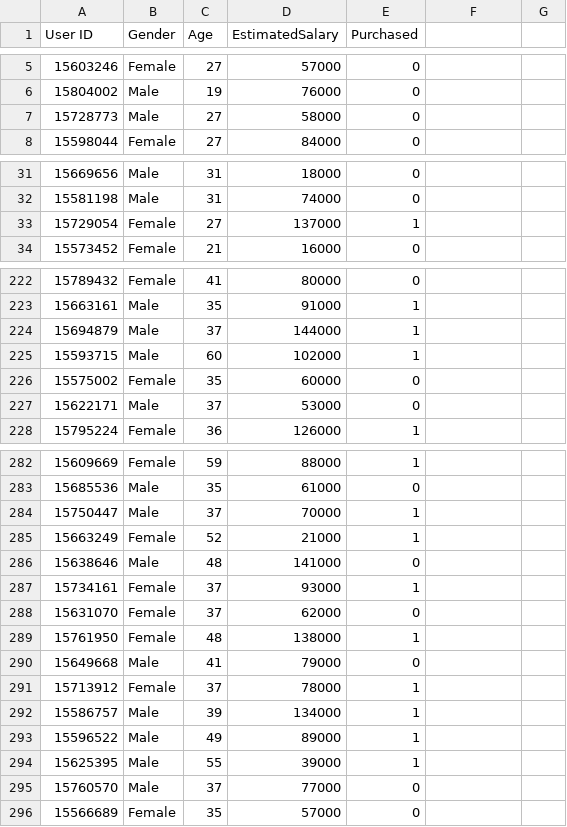
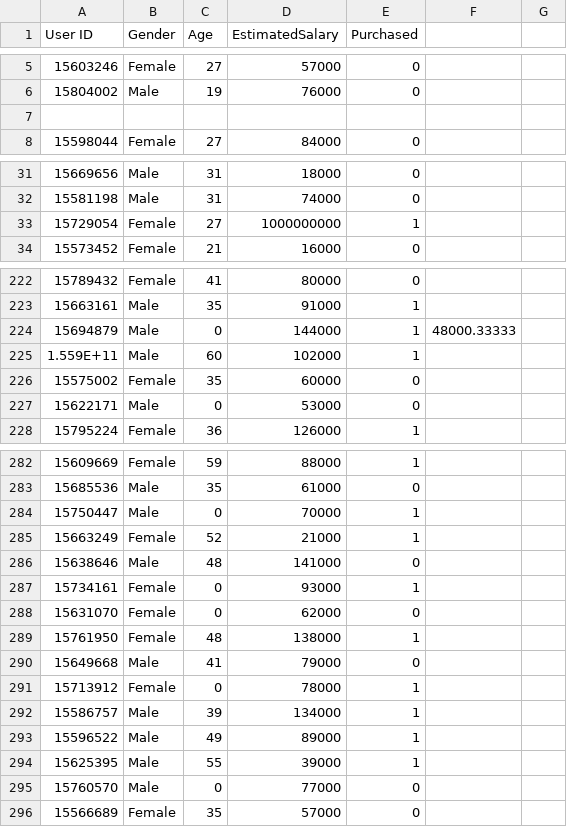
Before and after one commit to cshoaib05/Python_programs, a CSV file: ML Data/datasci-master/Final/classification/SVM/Social_Network_Ads.csv, drawn as a sheet; only a part is shown, gaps mark what is left out; the diff covers the shown part only.

```diff
--- a/ML Data/datasci-master/Final/classification/SVM/Social_Network_Ads.csv
+++ b/ML Data/datasci-master/Final/classification/SVM/Social_Network_Ads.csv
@@ -7 +7 @@ User ID,Gender,Age,EstimatedSalary,Purchased
-15728773,Male,27,58000,0
+,,,,,,
@@ -33 +33 @@ User ID,Gender,Age,EstimatedSalary,Purchased
-15729054,Female,27,137000,1
+15729054,Female,27,1000000000,1,,
@@ -224,2 +224,2 @@ User ID,Gender,Age,EstimatedSalary,Purchased
-15694879,Male,37,144000,1
-15593715,Male,60,102000,1
+15694879,Male,0,144000,1,48000.33333,
+1.559E+11,Male,60,102000,1,,
@@ -227 +227 @@ User ID,Gender,Age,EstimatedSalary,Purchased
-15622171,Male,37,53000,0
+15622171,Male,0,53000,0,,
@@ -284 +284 @@ User ID,Gender,Age,EstimatedSalary,Purchased
-15750447,Male,37,70000,1
+15750447,Male,0,70000,1,,
@@ -287,2 +287,2 @@ User ID,Gender,Age,EstimatedSalary,Purchased
-15734161,Female,37,93000,1
-15631070,Female,37,62000,0
+15734161,Female,0,93000,1,,
+15631070,Female,0,62000,0,,
@@ -291 +291 @@ User ID,Gender,Age,EstimatedSalary,Purchased
-15713912,Female,37,78000,1
+15713912,Female,0,78000,1,,
@@ -295 +295 @@ User ID,Gender,Age,EstimatedSalary,Purchased
-15760570,Male,37,77000,0
+15760570,Male,0,77000,0,,
```
Also changed, not shown: 30 edited cells elsewhere in this file, 6 other files.
